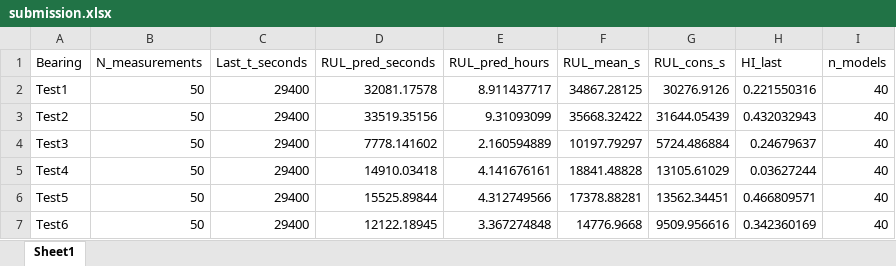
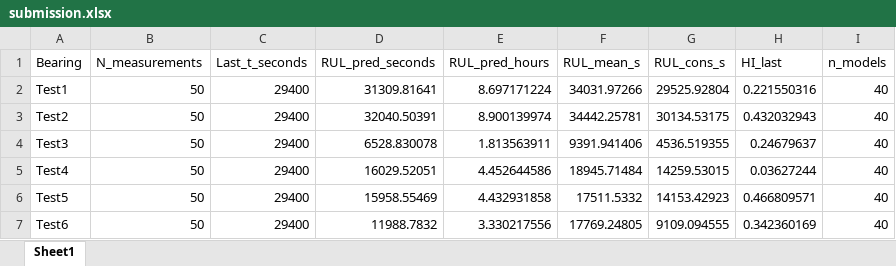
Before and after one commit to do4ai/ajou-bearing, an Excel workbook: 03_김현우_Ensemble/results/submission.xlsx, sheet Sheet1, drawn as a sheet; values as stored, in another font and other column widths than the file's, no borders; the diff names each change by its address in the sheet, - before the commit and + after, or states it on an @@ line.

```diff
--- a/03_김현우_Ensemble/results/submission.xlsx (sheet Sheet1)
+++ b/03_김현우_Ensemble/results/submission.xlsx (sheet Sheet1)
-D2 (RUL_pred_seconds): 32081.17578
+D2 (RUL_pred_seconds): 31309.81641
-E2 (RUL_pred_hours): 8.911437717
+E2 (RUL_pred_hours): 8.697171224
-F2 (RUL_mean_s): 34867.28125
+F2 (RUL_mean_s): 34031.97266
-G2 (RUL_cons_s): 30276.9126
+G2 (RUL_cons_s): 29525.92804
-D3 (RUL_pred_seconds): 33519.35156
+D3 (RUL_pred_seconds): 32040.50391
-E3 (RUL_pred_hours): 9.31093099
+E3 (RUL_pred_hours): 8.900139974
-F3 (RUL_mean_s): 35668.32422
+F3 (RUL_mean_s): 34442.25781
-G3 (RUL_cons_s): 31644.05439
+G3 (RUL_cons_s): 30134.53175
-D4 (RUL_pred_seconds): 7778.141602
+D4 (RUL_pred_seconds): 6528.830078
-E4 (RUL_pred_hours): 2.160594889
+E4 (RUL_pred_hours): 1.813563911
-F4 (RUL_mean_s): 10197.79297
+F4 (RUL_mean_s): 9391.941406
-G4 (RUL_cons_s): 5724.486884
+G4 (RUL_cons_s): 4536.519355
-D5 (RUL_pred_seconds): 14910.03418
+D5 (RUL_pred_seconds): 16029.52051
-E5 (RUL_pred_hours): 4.141676161
+E5 (RUL_pred_hours): 4.452644586
-F5 (RUL_mean_s): 18841.48828
+F5 (RUL_mean_s): 18945.71484
-G5 (RUL_cons_s): 13105.61029
+G5 (RUL_cons_s): 14259.53015
-D6 (RUL_pred_seconds): 15525.89844
+D6 (RUL_pred_seconds): 15958.55469
-E6 (RUL_pred_hours): 4.312749566
+E6 (RUL_pred_hours): 4.432931858
-F6 (RUL_mean_s): 17378.88281
+F6 (RUL_mean_s): 17511.5332
-G6 (RUL_cons_s): 13562.34451
+G6 (RUL_cons_s): 14153.42923
-D7 (RUL_pred_seconds): 12122.18945
+D7 (RUL_pred_seconds): 11988.7832
-E7 (RUL_pred_hours): 3.367274848
+E7 (RUL_pred_hours): 3.330217556
-F7 (RUL_mean_s): 14776.9668
+F7 (RUL_mean_s): 17769.24805
-G7 (RUL_cons_s): 9509.956616
+G7 (RUL_cons_s): 9109.094555
```
Also changed, not shown: 13 other files.
